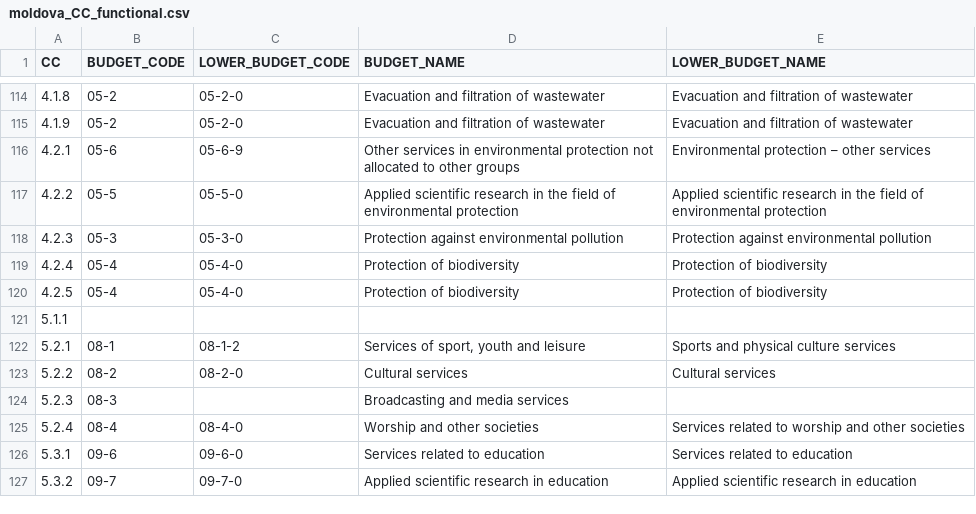
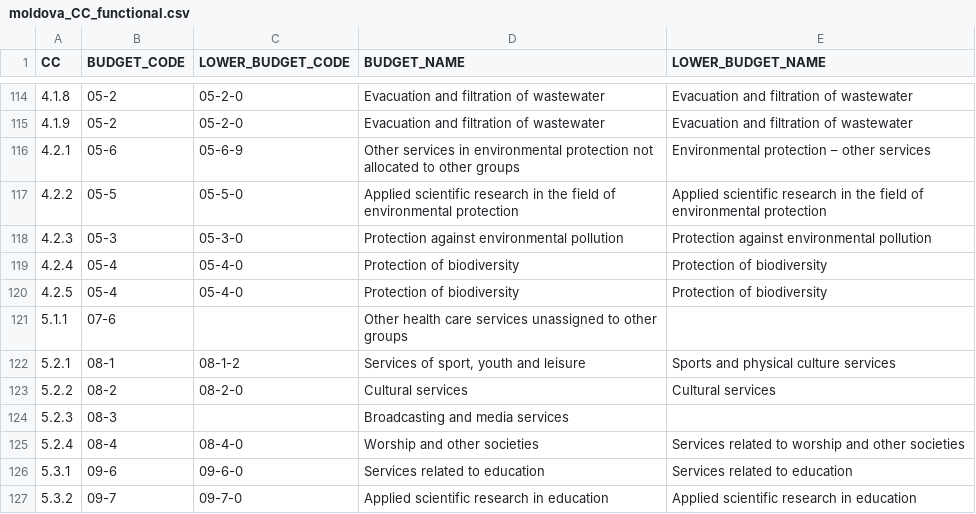
Before and after one commit to markbrough/flatiati, a CSV file: data/moldova/moldova_CC_functional.csv, drawn as a sheet; only a part is shown, gaps mark what is left out.

Commit message:
Map healthcare at least at the high level, for Moldova

```diff
--- a/data/moldova/moldova_CC_functional.csv
+++ b/data/moldova/moldova_CC_functional.csv
@@ -120,3 +120,3 @@
 "4.2.5","05-4","05-4-0","Protection of biodiversity","Protection of biodiversity"
-"5.1.1",,,,
+"5.1.1","07-6",,"Other health care services unassigned to other groups",
 "5.2.1","08-1","08-1-2","Services of sport, youth and leisure","Sports and physical culture services"
```
